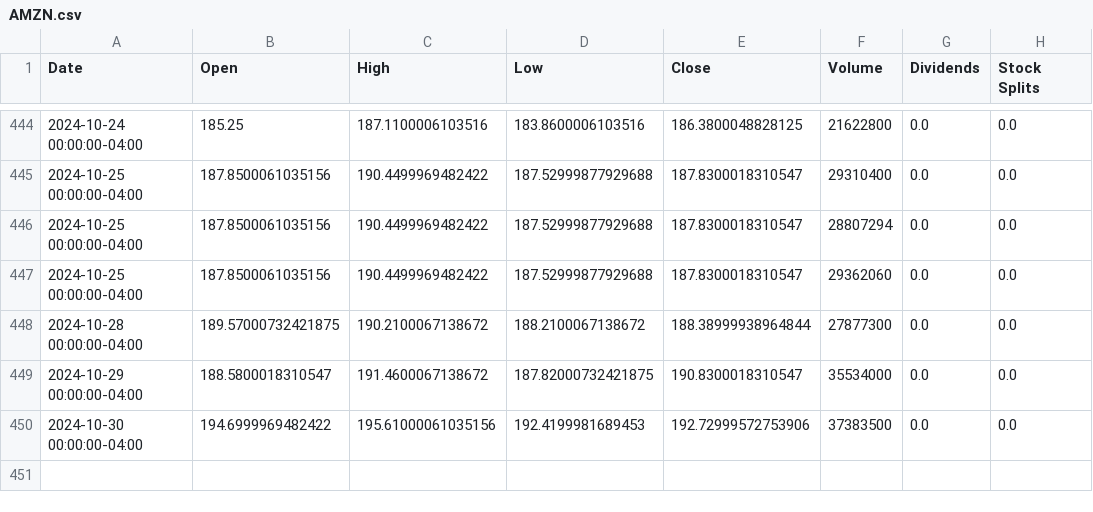
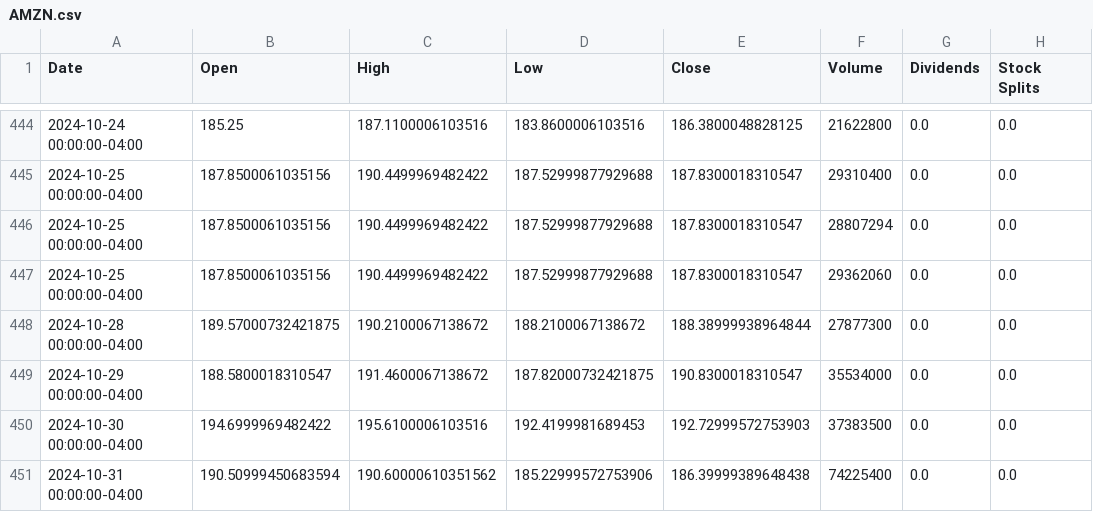
Before and after one commit to saisandeep97/StockForecastSentimentEndtoEnd, a CSV file: stock_data/AMZN.csv, drawn as a sheet; only a part is shown, gaps mark what is left out.

Commit message:
Update stock and news data

```diff
--- a/stock_data/AMZN.csv
+++ b/stock_data/AMZN.csv
@@ -449,2 +449,3 @@ Date,Open,High,Low,Close,Volume,Dividends,Stock Splits
 2024-10-29 00:00:00-04:00,188.5800018310547,191.4600067138672,187.82000732421875,190.8300018310547,35534000,0.0,0.0
-2024-10-30 00:00:00-04:00,194.6999969482422,195.61000061035156,192.4199981689453,192.72999572753906,37383500,0.0,0.0
+2024-10-30 00:00:00-04:00,194.6999969482422,195.6100006103516,192.4199981689453,192.72999572753903,37383500,0.0,0.0
+2024-10-31 00:00:00-04:00,190.50999450683594,190.60000610351562,185.22999572753906,186.39999389648438,74225400,0.0,0.0
```
Also changed, not shown: stock_data/AAPL.csv, stock_data/GOOGL.csv, 2 other files.
